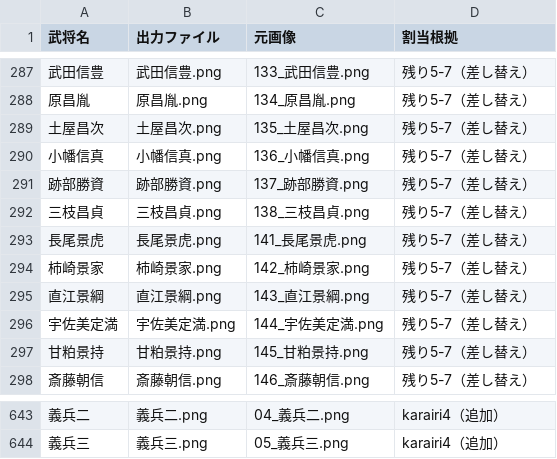
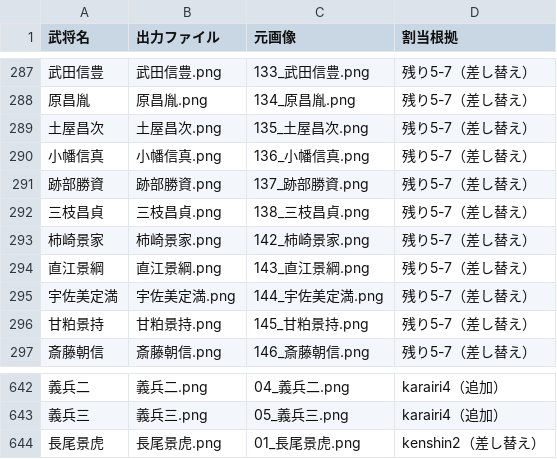
Before and after one commit to ozwaldboateng-lab/sengoku-jinbure, a CSV file: assets/portraits/mapping.csv, drawn as a sheet; only a part is shown, gaps mark what is left out.

```diff
--- a/assets/portraits/mapping.csv
+++ b/assets/portraits/mapping.csv
@@ -292,3 +292,2 @@
 三枝昌貞,三枝昌貞.png,138_三枝昌貞.png,残り5-7（差し替え）
-長尾景虎,長尾景虎.png,141_長尾景虎.png,残り5-7（差し替え）
 柿崎景家,柿崎景家.png,142_柿崎景家.png,残り5-7（差し替え）
@@ -644 +643,2 @@
 義兵三,義兵三.png,05_義兵三.png,karairi4（追加）
+長尾景虎,長尾景虎.png,01_長尾景虎.png,kenshin2（差し替え）
```
Also changed, not shown: 5 other files.
